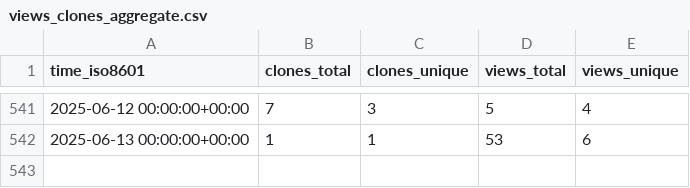
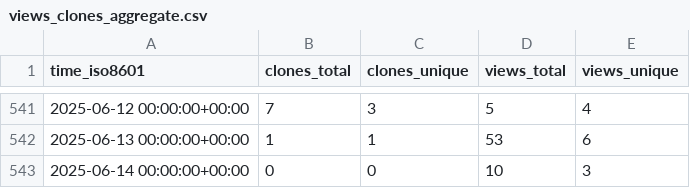
Before and after one commit to dhschall/repo-statistics, a CSV file: dhschall/gem5-fdp/ghrs-data/views_clones_aggregate.csv, drawn as a sheet; only a part is shown, gaps mark what is left out.

```diff
--- a/dhschall/gem5-fdp/ghrs-data/views_clones_aggregate.csv
+++ b/dhschall/gem5-fdp/ghrs-data/views_clones_aggregate.csv
@@ -542 +542,2 @@ time_iso8601,clones_total,clones_unique,views_total,views_unique
 2025-06-13 00:00:00+00:00,1,1,53,6
+2025-06-14 00:00:00+00:00,0,0,10,3
```
Also changed, not shown: 1 other file.
